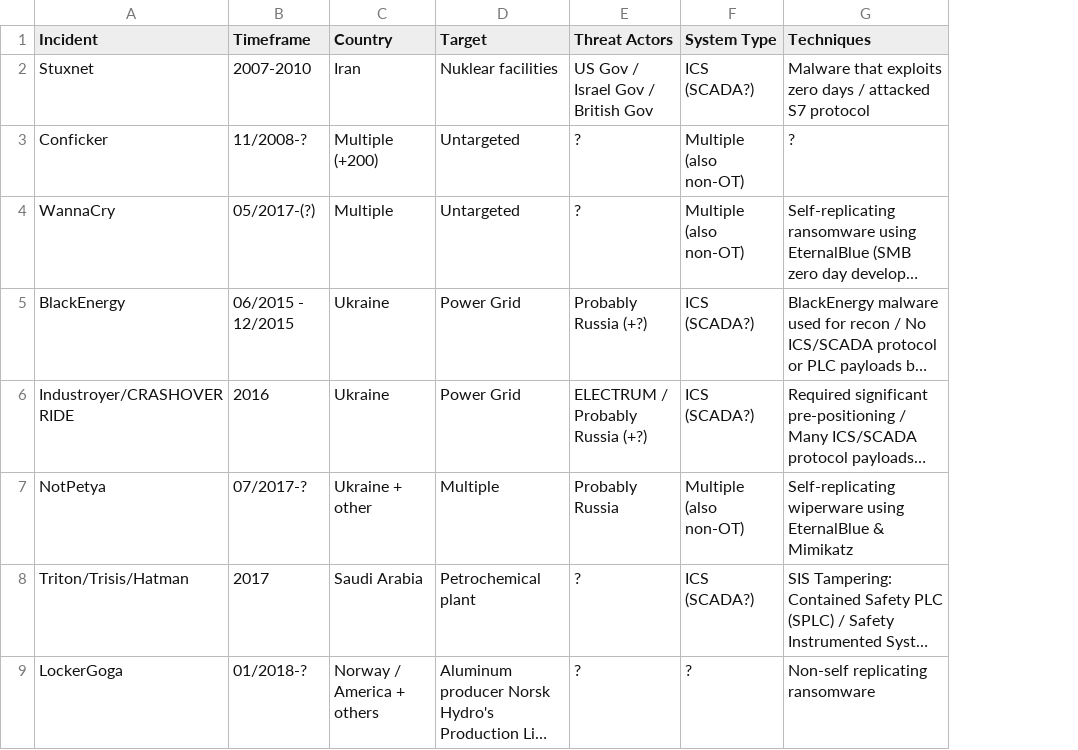
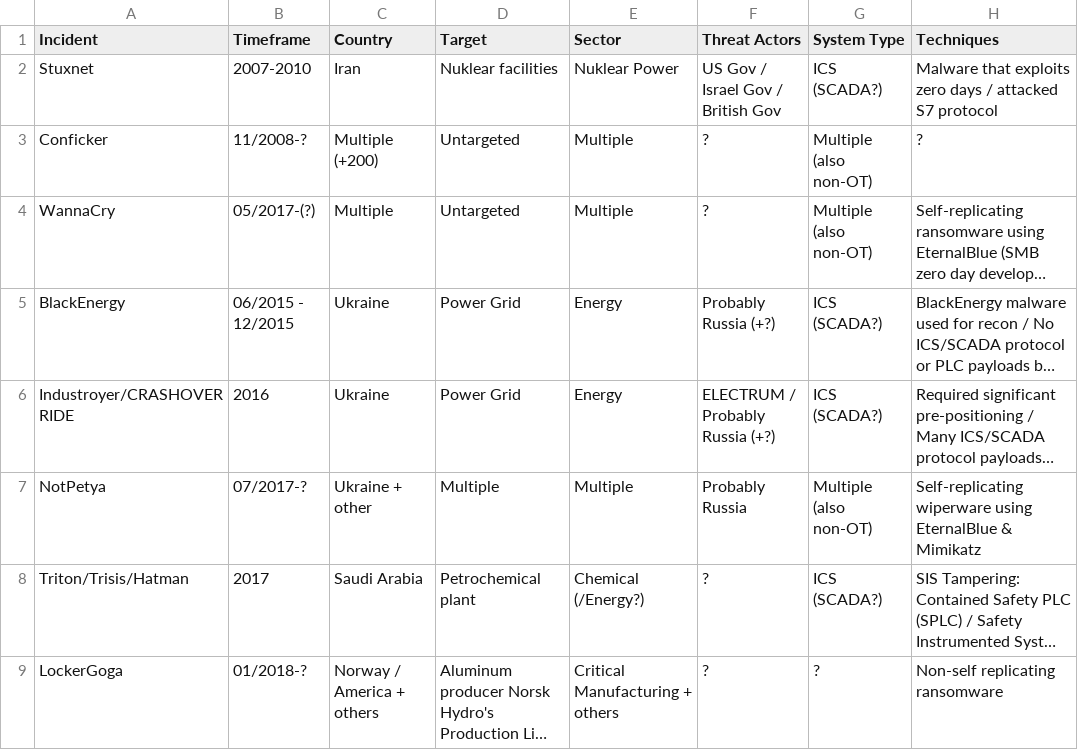
Before and after one commit to NF997/OTSecurityIncidents, a CSV file: Incidents.csv, drawn as a sheet; only a part is shown; long unchanged cells end in …; the diff names each change by its address in the sheet, - before the commit and + after, or states it on an @@ line.

Commit message:
Added sectors

```diff
--- a/Incidents.csv
+++ b/Incidents.csv
+column E (Sector), rows 2-9: Nuklear Power | Multiple | Multiple | Energy | Energy | Multiple | Chemical (/Energy?) | Critical Manufacturing + others
```
